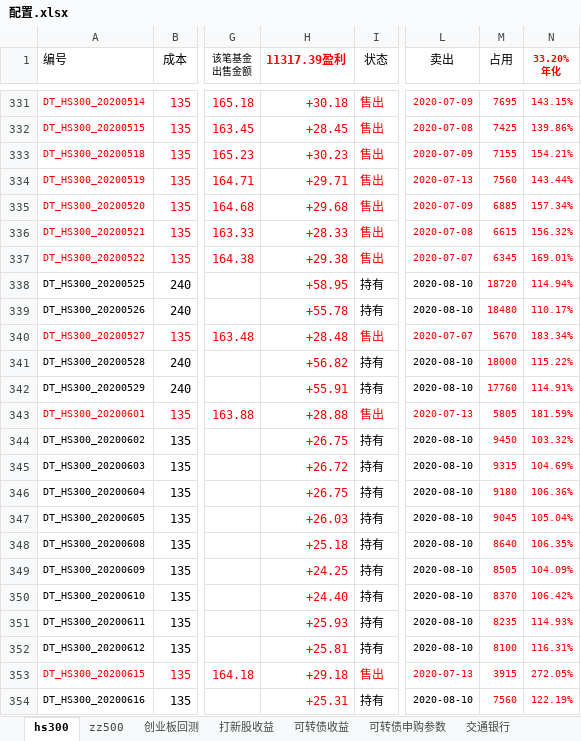
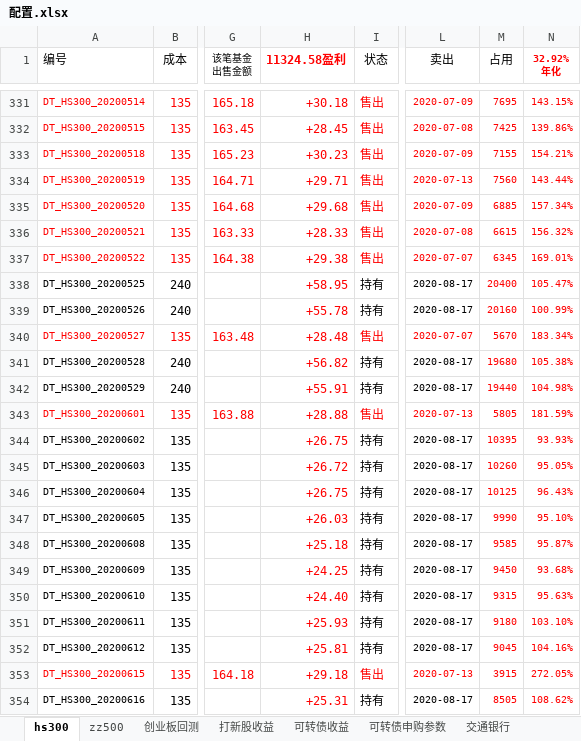
Before and after one commit to husky8/cccode, an Excel workbook: invest/配置.xlsx, sheet hs300, drawn as a sheet; only a part is shown, gaps mark what is left out; values as stored, in another font and other column widths than the file's, no borders; charts and pictures and conditional formats not drawn; ↵ is a line break in a cell; the diff covers the shown part only; the diff names each change by its address in the sheet, - before the commit and + after, or states it on an @@ line.

Commit message:
servercommit

```diff
--- a/invest/配置.xlsx (sheet hs300)
+++ b/invest/配置.xlsx (sheet hs300)
-H1: 11317.39盈利
+H1: 11324.58盈利
-N1: 33.20% ↵ 年化
+N1: 32.92% ↵ 年化
-L338:L339 (卖出): 2020-08-10
+L338:L339 (卖出): 2020-08-17
-M338 (占用): 18720
+M338 (占用): 20400
-N338 (32.92% 年化): 114.94%
+N338 (32.92% 年化): 105.47%
-M339 (占用): 18480
+M339 (占用): 20160
-N339 (32.92% 年化): 110.17%
+N339 (32.92% 年化): 100.99%
-L341:L342 (卖出): 2020-08-10
+L341:L342 (卖出): 2020-08-17
-M341 (占用): 18000
+M341 (占用): 19680
-N341 (32.92% 年化): 115.22%
+N341 (32.92% 年化): 105.38%
-M342 (占用): 17760
+M342 (占用): 19440
-N342 (32.92% 年化): 114.91%
+N342 (32.92% 年化): 104.98%
-L344:L352 (卖出): 2020-08-10
+L344:L352 (卖出): 2020-08-17
-M344 (占用): 9450
+M344 (占用): 10395
-N344 (32.92% 年化): 103.32%
+N344 (32.92% 年化): 93.93%
-M345 (占用): 9315
+M345 (占用): 10260
-N345 (32.92% 年化): 104.69%
+N345 (32.92% 年化): 95.05%
-M346 (占用): 9180
+M346 (占用): 10125
-N346 (32.92% 年化): 106.36%
+N346 (32.92% 年化): 96.43%
-M347 (占用): 9045
+M347 (占用): 9990
-N347 (32.92% 年化): 105.04%
+N347 (32.92% 年化): 95.10%
-M348 (占用): 8640
+M348 (占用): 9585
-N348 (32.92% 年化): 106.35%
+N348 (32.92% 年化): 95.87%
-M349 (占用): 8505
+M349 (占用): 9450
-N349 (32.92% 年化): 104.09%
+N349 (32.92% 年化): 93.68%
-M350 (占用): 8370
+M350 (占用): 9315
-N350 (32.92% 年化): 106.42%
+N350 (32.92% 年化): 95.63%
-M351 (占用): 8235
+M351 (占用): 9180
-N351 (32.92% 年化): 114.93%
+N351 (32.92% 年化): 103.10%
-M352 (占用): 8100
+M352 (占用): 9045
-N352 (32.92% 年化): 116.31%
+N352 (32.92% 年化): 104.16%
-L354 (卖出): 2020-08-10
+L354 (卖出): 2020-08-17
-M354 (占用): 7560
+M354 (占用): 8505
-N354 (32.92% 年化): 122.19%
+N354 (32.92% 年化): 108.62%
```
Also changed, not shown: 5 added rows and 278 edited cells elsewhere in this sheet, sheet zz500, sheet 打新股收益, sheet 可转债收益.
